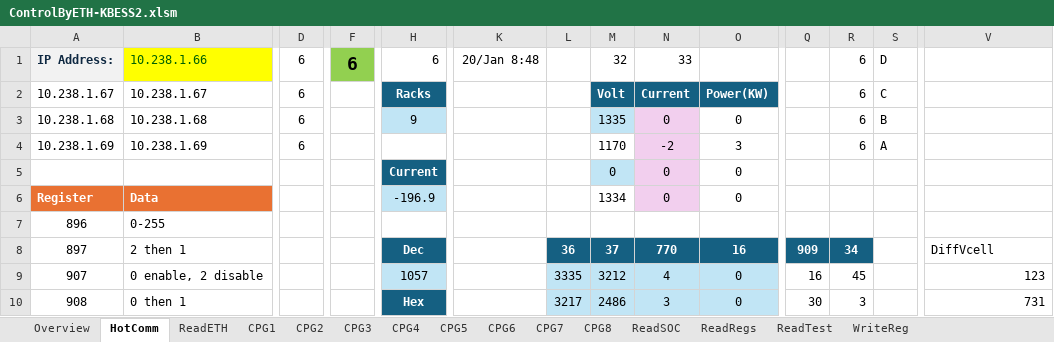
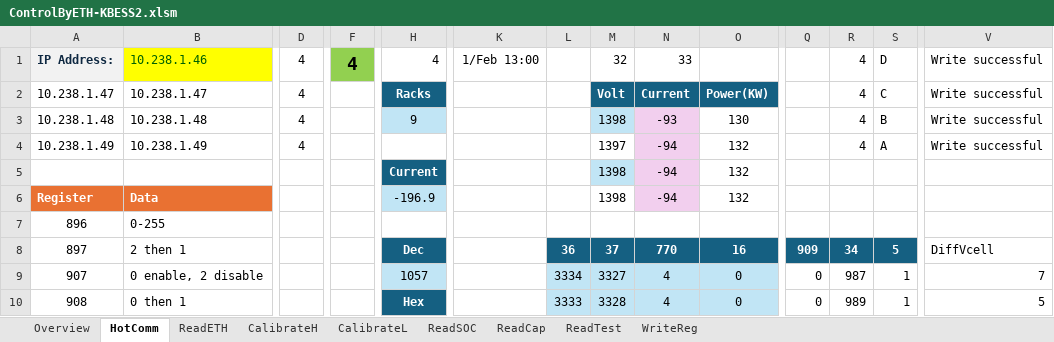
Before and after one commit to AlbertWang2018/tools, an Excel workbook: HotCommissionTool/ControlByETH-KBESS2.xlsm, sheet HotComm, drawn as a sheet; only a part is shown, gaps mark what is left out; values as stored, in another font and other column widths than the file's, no borders; charts and pictures and conditional formats not drawn; removed rows and columns are numbered as before the commit, all else as after; rows hold the shown columns only; the diff covers the shown part only; the diff names each change by its address in the sheet, - before the commit and + after, or states it on an @@ line.

```diff
--- a/HotCommissionTool/ControlByETH-KBESS2.xlsm (sheet HotComm)
+++ b/HotCommissionTool/ControlByETH-KBESS2.xlsm (sheet HotComm)
-sheet tab: CPG1
+sheet tab: CalibrateL
-sheet tab: CPG4
+sheet tab: CalibrateH
-sheet tab: ReadRegs
+sheet tab: ReadCap
-sheet tab: CPG2
-sheet tab: CPG3
-sheet tab: CPG5
-sheet tab: CPG6
-sheet tab: CPG7
-sheet tab: CPG8
@@ sheet tab order changed: Overview | HotComm | ReadETH | CalibrateH | CalibrateL | ReadSOC | ReadCap | ReadTest | WriteReg @@
-B1: 10.238.1.66
+B1: 10.238.1.46
-D1:D2: 6
+D1:D2: 4
-F1: 6
+F1: 4
-H1: 6
+H1: 4
-K1: 20/Jan 8:48
+K1: 1/Feb 13:00
-R1:R2: 6
+R1:R2: 4
-V1:V2: (empty)
+V1:V2: Write successful
-A2: 10.238.1.67
+A2: 10.238.1.47
-B2: 10.238.1.67
+B2: 10.238.1.47
-row 3: 10.238.1.68 | 10.238.1.68 | 6 |  | 9 |  |  | 1335 | 0 | 0 |  | 6 | B
-row 4: 10.238.1.69 | 10.238.1.69 | 6 |  |  |  |  | 1170 | -2 | 3 |  | 6 | A
-row 5:  |  |  |  | Current |  |  | 0 | 0 | 0
+row 3: 10.238.1.48 | 10.238.1.48 | 4 |  | 9 |  |  | 1398 | -93 | 130 |  | 4 | B | Write successful
+row 4: 10.238.1.49 | 10.238.1.49 | 4 |  |  |  |  | 1397 | -94 | 132 |  | 4 | A | Write successful
+row 5:  |  |  |  | Current |  |  | 1398 | -94 | 132
-M6: 1334
+M6: 1398
-N6: 0
+N6: -94
-O6: 0
+O6: 132
-S8: (empty)
+S8: 5
-S8 fill: none
+S8 fill: #156082
-L9: 3335
+L9: 3334
-M9: 3212
+M9: 3327
-Q9: 16
+Q9: 0
-R9: 45
+R9: 987
-S9:S10: (empty)
+S9:S10: 1
-V9: 123
+V9: 7
-L10: 3217
+L10: 3333
-M10: 2486
+M10: 3328
-N10: 3
+N10: 4
-Q10: 30
+Q10: 0
-R10: 3
+R10: 989
-V10: 731
+V10: 5
```
Also changed, not shown: 21 added rows, 21 removed rows and 13 edited cells elsewhere in this sheet, sheet ReadCap, sheet ReadSOC, sheet CalibrateH, sheet CalibrateL, sheet ReadETH, sheet ReadTest, 1 more sheet, formulas that keep their value, hidden cells, charts or pictures.
